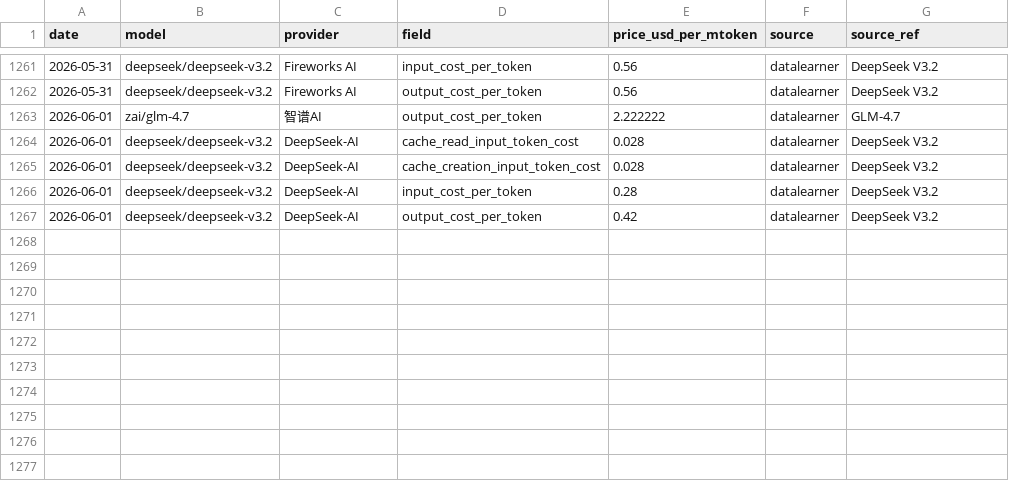
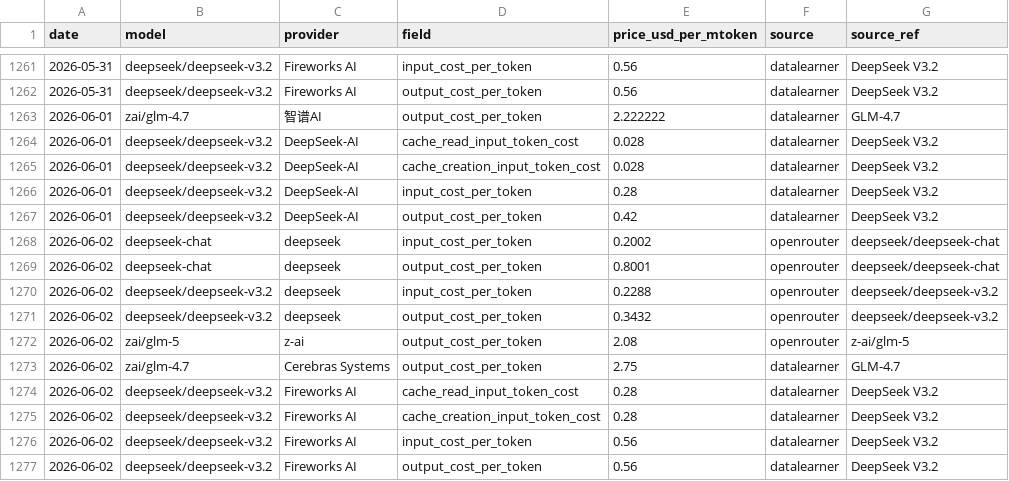
Before and after one commit to cherielilili/llm-pricing-tracker, a CSV file: data/history.csv, drawn as a sheet; only a part is shown, gaps mark what is left out.

```diff
--- a/data/history.csv
+++ b/data/history.csv
@@ -1267 +1267,11 @@ date,model,provider,field,price_usd_per_mtoken,source,source_ref
 2026-06-01,deepseek/deepseek-v3.2,DeepSeek-AI,output_cost_per_token,0.42,datalearner,DeepSeek V3.2
+2026-06-02,deepseek-chat,deepseek,input_cost_per_token,0.2002,openrouter,deepseek/deepseek-chat
+2026-06-02,deepseek-chat,deepseek,output_cost_per_token,0.8001,openrouter,deepseek/deepseek-chat
+2026-06-02,deepseek/deepseek-v3.2,deepseek,input_cost_per_token,0.2288,openrouter,deepseek/deepseek-v3.2
+2026-06-02,deepseek/deepseek-v3.2,deepseek,output_cost_per_token,0.3432,openrouter,deepseek/deepseek-v3.2
+2026-06-02,zai/glm-5,z-ai,output_cost_per_token,2.08,openrouter,z-ai/glm-5
+2026-06-02,zai/glm-4.7,Cerebras Systems,output_cost_per_token,2.75,datalearner,GLM-4.7
+2026-06-02,deepseek/deepseek-v3.2,Fireworks AI,cache_read_input_token_cost,0.28,datalearner,DeepSeek V3.2
+2026-06-02,deepseek/deepseek-v3.2,Fireworks AI,cache_creation_input_token_cost,0.28,datalearner,DeepSeek V3.2
+2026-06-02,deepseek/deepseek-v3.2,Fireworks AI,input_cost_per_token,0.56,datalearner,DeepSeek V3.2
+2026-06-02,deepseek/deepseek-v3.2,Fireworks AI,output_cost_per_token,0.56,datalearner,DeepSeek V3.2
```
Also changed, not shown: 1 other file.
